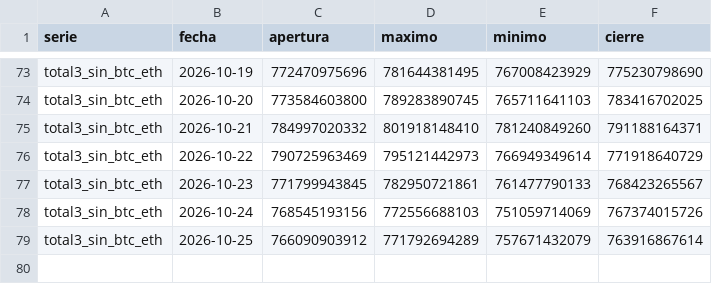
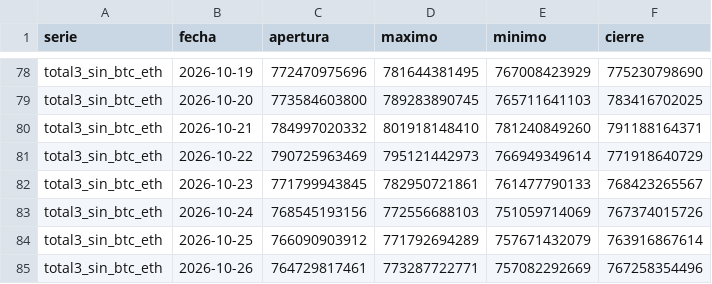
Before and after one commit to OSQUIR99/VELAS-BACKTEST, a CSV file: ESTUDIOS_DOMINANCIA/velas_recientes.csv, drawn as a sheet; only a part is shown, gaps mark what is left out; the diff covers the shown part only.

```diff
--- a/ESTUDIOS_DOMINANCIA/velas_recientes.csv
+++ b/ESTUDIOS_DOMINANCIA/velas_recientes.csv
@@ -79 +84,2 @@ total3_sin_btc_eth,2026-10-24,768545193156,772556688103,751059714069,76737401572
 total3_sin_btc_eth,2026-10-25,766090903912,771792694289,757671432079,763916867614
+total3_sin_btc_eth,2026-10-26,764729817461,773287722771,757082292669,767258354496
```
Also changed, not shown: 5 added rows elsewhere in this file.
